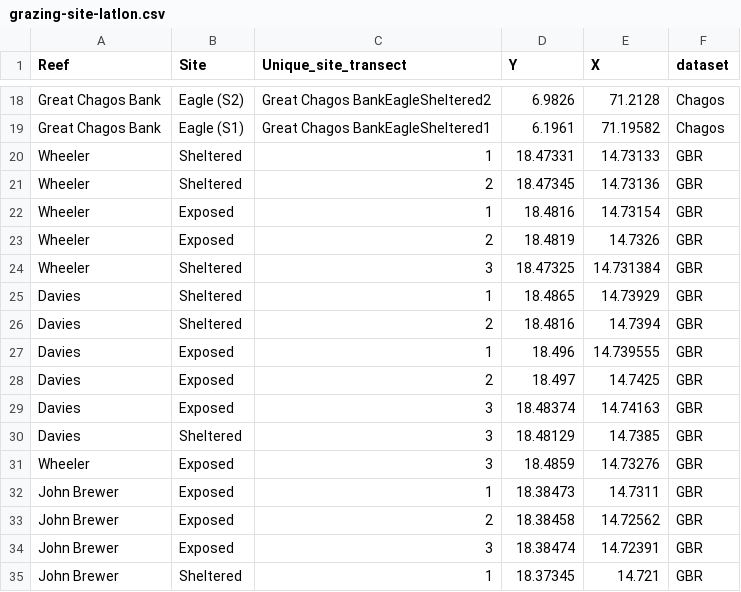
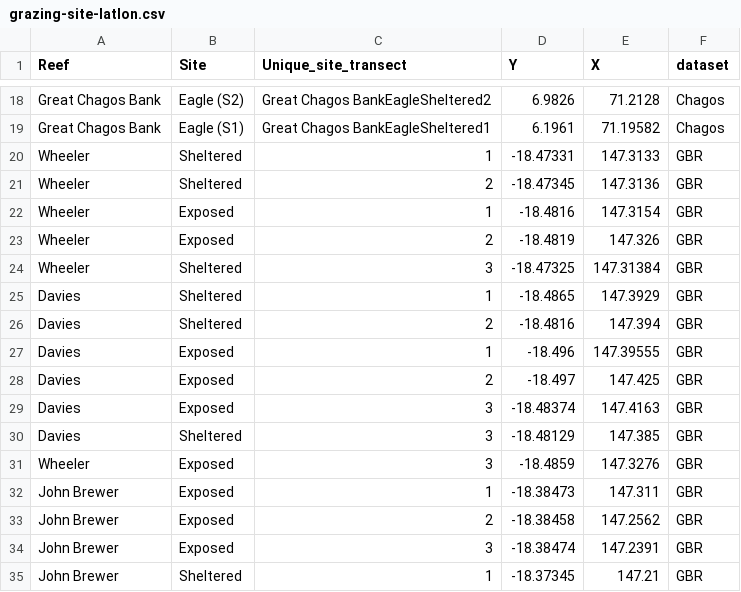
Before and after one commit to jpwrobinson/grazing-gradients, a CSV file: data/grazing-site-latlon.csv, drawn as a sheet; only a part is shown, gaps mark what is left out; the diff covers the shown part only.

```diff
--- a/data/grazing-site-latlon.csv
+++ b/data/grazing-site-latlon.csv
@@ -19,17 +19,17 @@ Great Chagos Bank,Eagle (S2),Great Chagos BankEagleSheltered2,6.9826,71.2128,Cha
 Great Chagos Bank,Eagle (S1),Great Chagos BankEagleSheltered1,6.1961,71.19582,Chagos
-Wheeler,Sheltered,1,18.47331,14.73133,GBR
-Wheeler,Sheltered,2,18.47345,14.73136,GBR
-Wheeler,Exposed,1,18.4816,14.73154,GBR
-Wheeler,Exposed,2,18.4819,14.7326,GBR
-Wheeler,Sheltered,3,18.47325,14.731384,GBR
-Davies,Sheltered,1,18.4865,14.73929,GBR
-Davies,Sheltered,2,18.4816,14.7394,GBR
-Davies,Exposed,1,18.496,14.739555,GBR
-Davies,Exposed,2,18.497,14.7425,GBR
-Davies,Exposed,3,18.48374,14.74163,GBR
-Davies,Sheltered,3,18.48129,14.7385,GBR
-Wheeler,Exposed,3,18.4859,14.73276,GBR
-John Brewer,Exposed,1,18.38473,14.7311,GBR
-John Brewer,Exposed,2,18.38458,14.72562,GBR
-John Brewer,Exposed,3,18.38474,14.72391,GBR
-John Brewer,Sheltered,1,18.37345,14.721,GBR
+Wheeler,Sheltered,1,-18.47331,147.3133,GBR
+Wheeler,Sheltered,2,-18.47345,147.3136,GBR
+Wheeler,Exposed,1,-18.4816,147.3154,GBR
+Wheeler,Exposed,2,-18.4819,147.326,GBR
+Wheeler,Sheltered,3,-18.47325,147.31384,GBR
+Davies,Sheltered,1,-18.4865,147.3929,GBR
+Davies,Sheltered,2,-18.4816,147.394,GBR
+Davies,Exposed,1,-18.496,147.39555,GBR
+Davies,Exposed,2,-18.497,147.425,GBR
+Davies,Exposed,3,-18.48374,147.4163,GBR
+Davies,Sheltered,3,-18.48129,147.385,GBR
+Wheeler,Exposed,3,-18.4859,147.3276,GBR
+John Brewer,Exposed,1,-18.38473,147.311,GBR
+John Brewer,Exposed,2,-18.38458,147.2562,GBR
+John Brewer,Exposed,3,-18.38474,147.2391,GBR
+John Brewer,Sheltered,1,-18.37345,147.21,GBR
```
Also changed, not shown: 39 edited cells elsewhere in this file, 22 other files.
